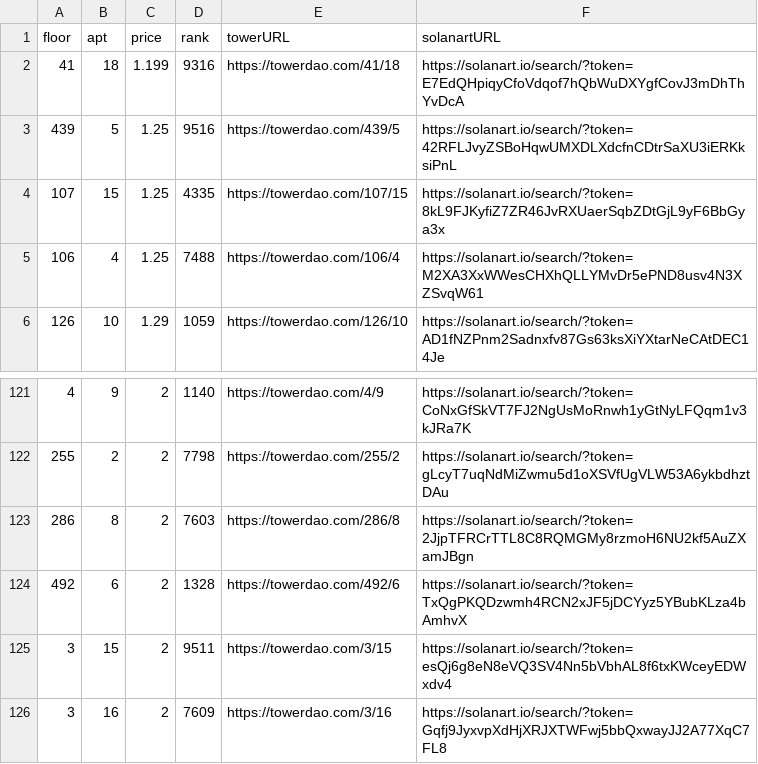
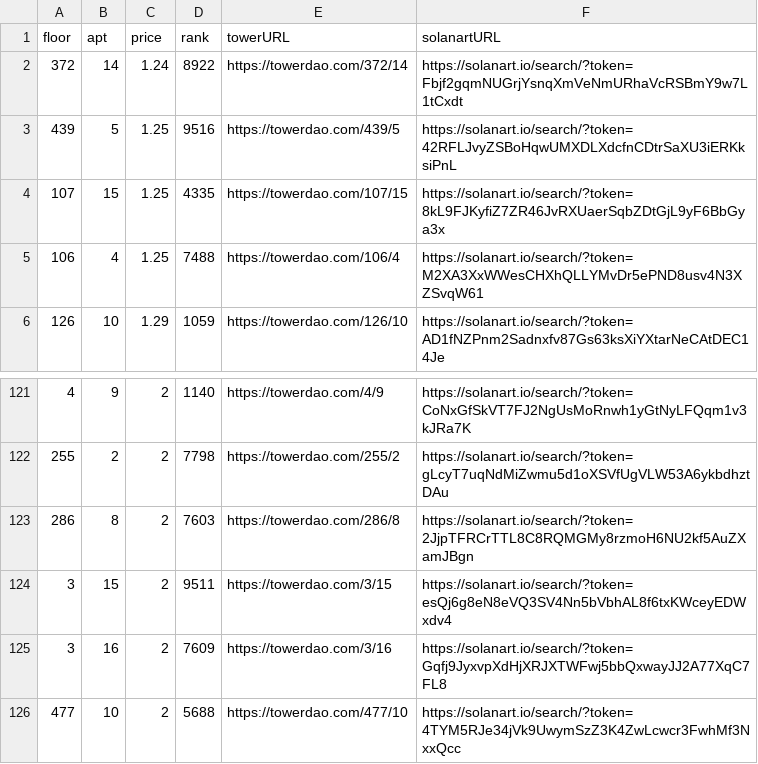
Before and after one commit to braposo/thetower-monitor, a CSV file: data-solanart.csv, drawn as a sheet; only a part is shown, gaps mark what is left out; the shorter side is filled out with more unchanged rows.

Commit message:
Flat: latest data (2021-11-27T16:27:12.012Z) {   "date": "2021-11-27T16:27:12.012Z",   "files": [     {       "name": "data-magiceden.csv",       "deltaBytes": 245,       "source": "https://api-mainnet.magiceden.io/rpc/getListedNFTsByQuery?q=%7B%22%24match%22%3A%7B%22collectionSymbol%22%3A%22the_tower%22%7D%2C%22%24sort%22%3A%7B%22takerAmount%22%3A1%2C%22createdAt%22%3A-1%7D%7D"     },     {       "name": "top-picks-magiceden.csv",       "deltaBytes": 4,       "source": "https://api-mainnet.magiceden.io/rpc/getListedNFTsByQuery?q=%7B%22%24match%22%3A%7B%22collectionSymbol%22%3A%22the_tower%22%7D%2C%22%24sort%22%3A%7B%22takerAmount%22%3A1%2C%22createdAt%22%3A-1%7D%7D"     },     {       "name": "data-solanart.csv",       "deltaBytes": -118,       "source": "https://qzlsklfacc.medianetwork.cloud/nft_for_sale?collection=thetower"     },     {       "name": "top-picks-solanart.csv",       "deltaBytes": -1,       "source": "https://qzlsklfacc.medianetwork.cloud/nft_for_sale?collection=thetower"     }   ] }

```diff
--- a/data-solanart.csv
+++ b/data-solanart.csv
@@ -1,3 +1,3 @@
 floor,apt,price,rank,towerURL,solanartURL
-41,18,1.199,9316,https://towerdao.com/41/18,https://solanart.io/search/?token=E7EdQHpiqyCfoVdqof7hQbWuDXYgfCovJ3mDhThYvDcA
+372,14,1.24,8922,https://towerdao.com/372/14,https://solanart.io/search/?token=Fbjf2gqmNUGrjYsnqXmVeNmURhaVcRSBmY9w7L1tCxdt
 439,5,1.25,9516,https://towerdao.com/439/5,https://solanart.io/search/?token=42RFLJvyZSBoHqwUMXDLXdcfnCDtrSaXU3iERKksiPnL
@@ -123,3 +123,2 @@ floor,apt,price,rank,towerURL,solanartURL
 286,8,2,7603,https://towerdao.com/286/8,https://solanart.io/search/?token=2JjpTFRCrTTL8C8RQMGMy8rzmoH6NU2kf5AuZXamJBgn
-492,6,2,1328,https://towerdao.com/492/6,https://solanart.io/search/?token=TxQgPKQDzwmh4RCN2xJF5jDCYyz5YBubKLza4bAmhvX
 3,15,2,9511,https://towerdao.com/3/15,https://solanart.io/search/?token=esQj6g8eN8eVQ3SV4Nn5bVbhAL8f6txKWceyEDWxdv4
```
Also changed, not shown: data-magiceden.csv, top-picks-magiceden.csv, 1 other file.
